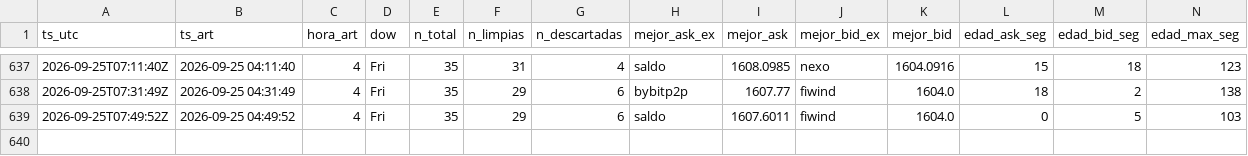
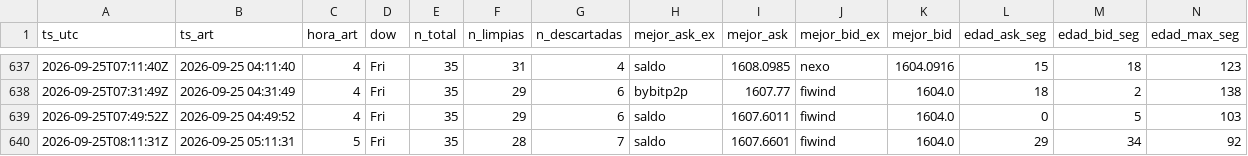
Before and after one commit to nahuelnob/observatorio-usdt, a CSV file: data/metricas.csv, drawn as a sheet; only a part is shown, gaps mark what is left out; rows hold the shown columns only; the diff names each change by its address in the sheet, - before the commit and + after, or states it on an @@ line.

```diff
--- a/data/metricas.csv
+++ b/data/metricas.csv
+row 640: 2026-09-25T08:11:31Z | 2026-09-25 05:11:31 | 5 | Fri | 35 | 28 | 7 | saldo | 1607.6601 | fiwind | 1604.0 | 29 | 34 | 92
```
Also changed, not shown: data/raw/2026-09-25.csv.
